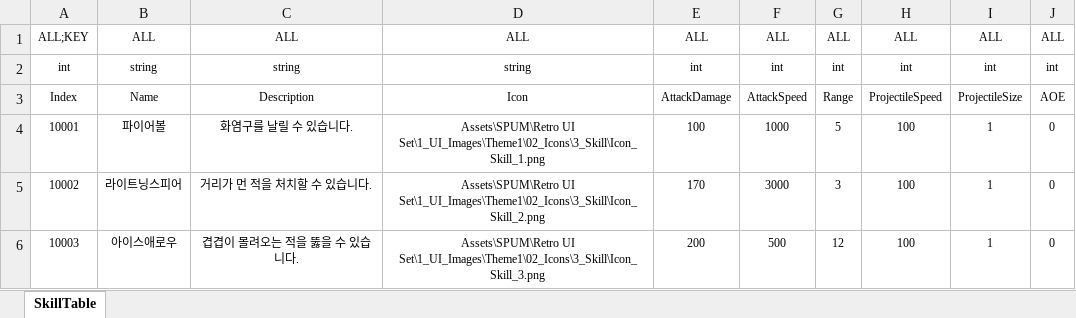
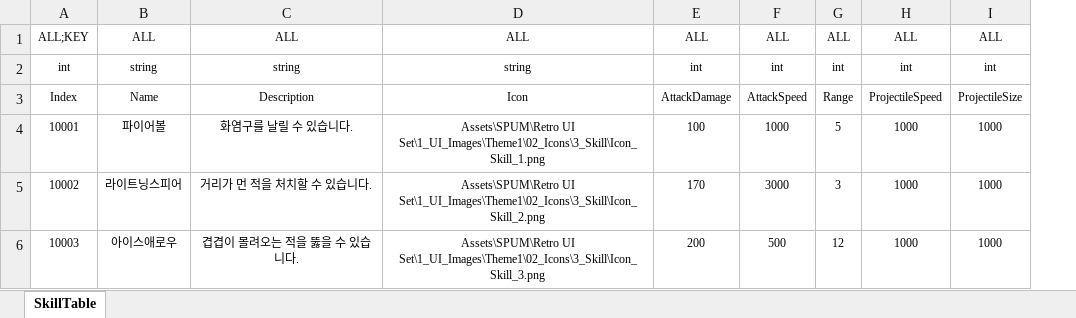
Before and after one commit to Reodit/Project_Advence, an Excel workbook: Assets/ExcelDatas/Skill.xlsx, sheet SkillTable, drawn as a sheet; values as stored, in another font and other column widths than the file's, no borders; table styles not drawn; the diff names each change by its address in the sheet, - before the commit and + after, or states it on an @@ line.

Commit message:
[양선욱] 스킬 테이블 수정 완료
[양선욱] 스킬 테이블 수정 완료

```diff
--- a/Assets/ExcelDatas/Skill.xlsx (sheet SkillTable)
+++ b/Assets/ExcelDatas/Skill.xlsx (sheet SkillTable)
-column J, rows 1-6: ALL | int | AOE | 0 | 0 | 0
-H4:H6: 100
+H4:H6: 1000
-I4:I6: 1
+I4:I6: 1000
```
